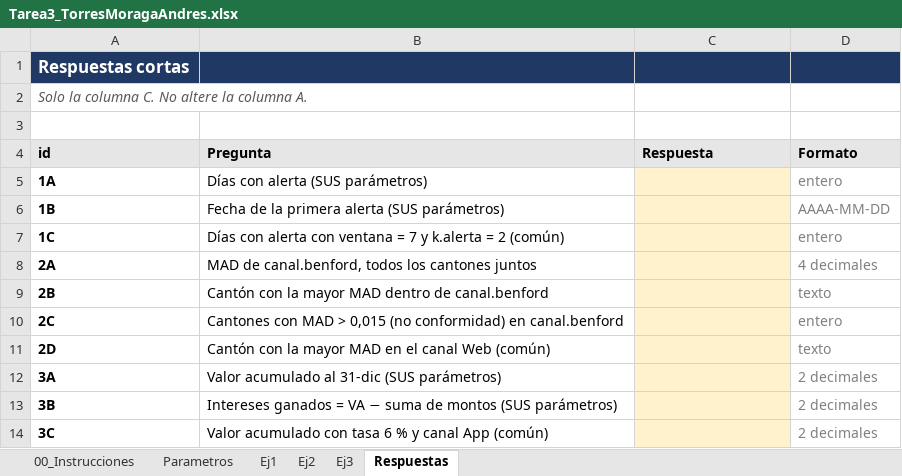
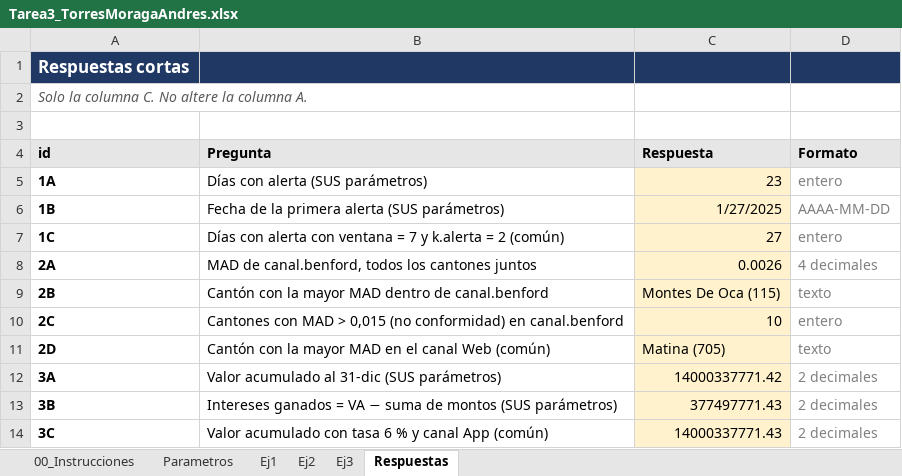
Before and after one commit to AndresF-Torres/Tarea3_TorresAndres, an Excel workbook: excel/Tarea3_TorresMoragaAndres.xlsx, sheet Respuestas, drawn as a sheet; values as stored, in another font and other column widths than the file's, no borders; the diff names each change by its address in the sheet, - before the commit and + after, or states it on an @@ line.

```diff
--- a/excel/Tarea3_TorresMoragaAndres.xlsx (sheet Respuestas)
+++ b/excel/Tarea3_TorresMoragaAndres.xlsx (sheet Respuestas)
-C5 (Respuesta): (empty)
+C5 (Respuesta): 23
-C6 (Respuesta): (empty)
+C6 (Respuesta): 1/27/2025
-C7 (Respuesta): (empty)
+C7 (Respuesta): 27
-C8 (Respuesta): (empty)
+C8 (Respuesta): 0.0026
-C9 (Respuesta): (empty)
+C9 (Respuesta): Montes De Oca (115)
-C10 (Respuesta): (empty)
+C10 (Respuesta): 10
-C11 (Respuesta): (empty)
+C11 (Respuesta): Matina (705)
-C12 (Respuesta): (empty)
+C12 (Respuesta): 14000337771.42
-C13 (Respuesta): (empty)
+C13 (Respuesta): 377497771.43
-C14 (Respuesta): (empty)
+C14 (Respuesta): 14000337771.43
```
Also changed, not shown: sheet Ej3.
